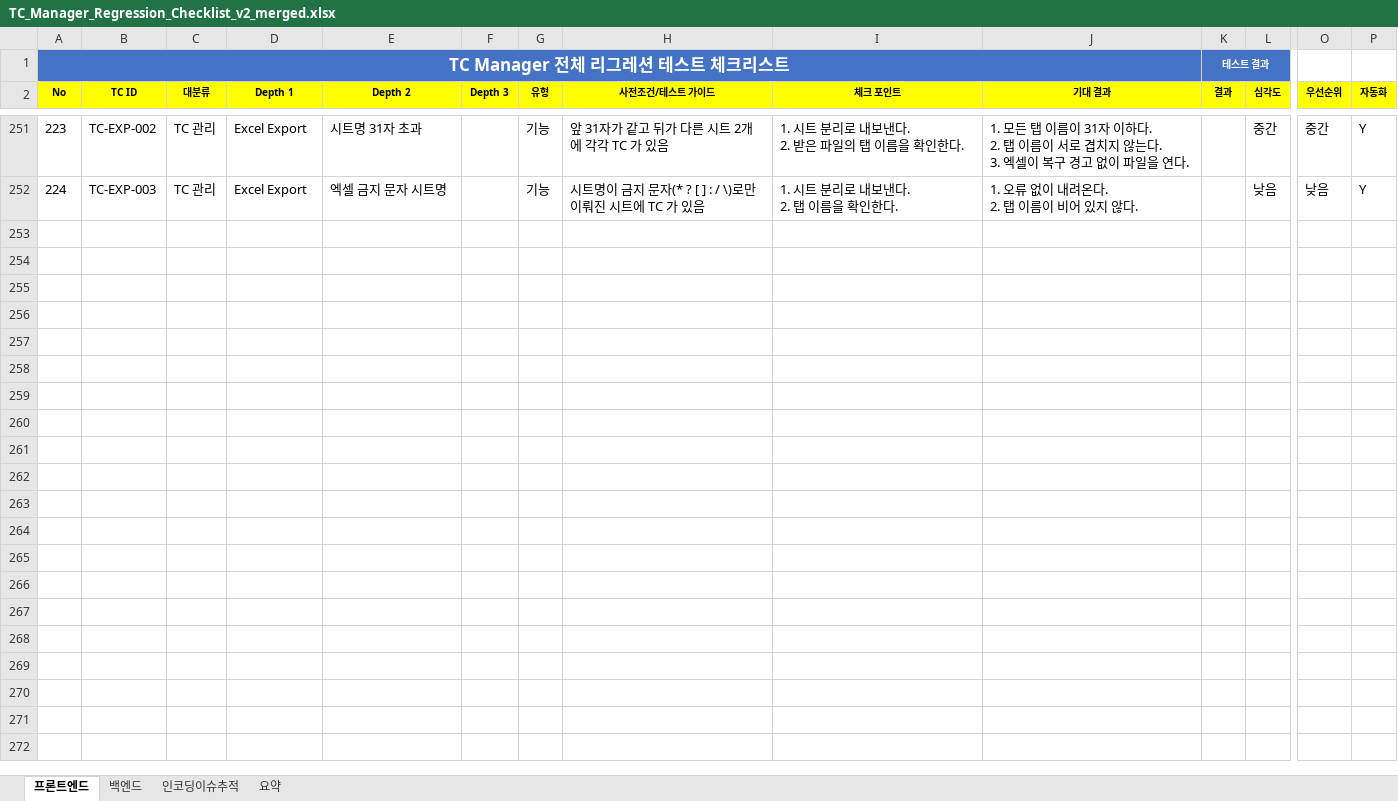
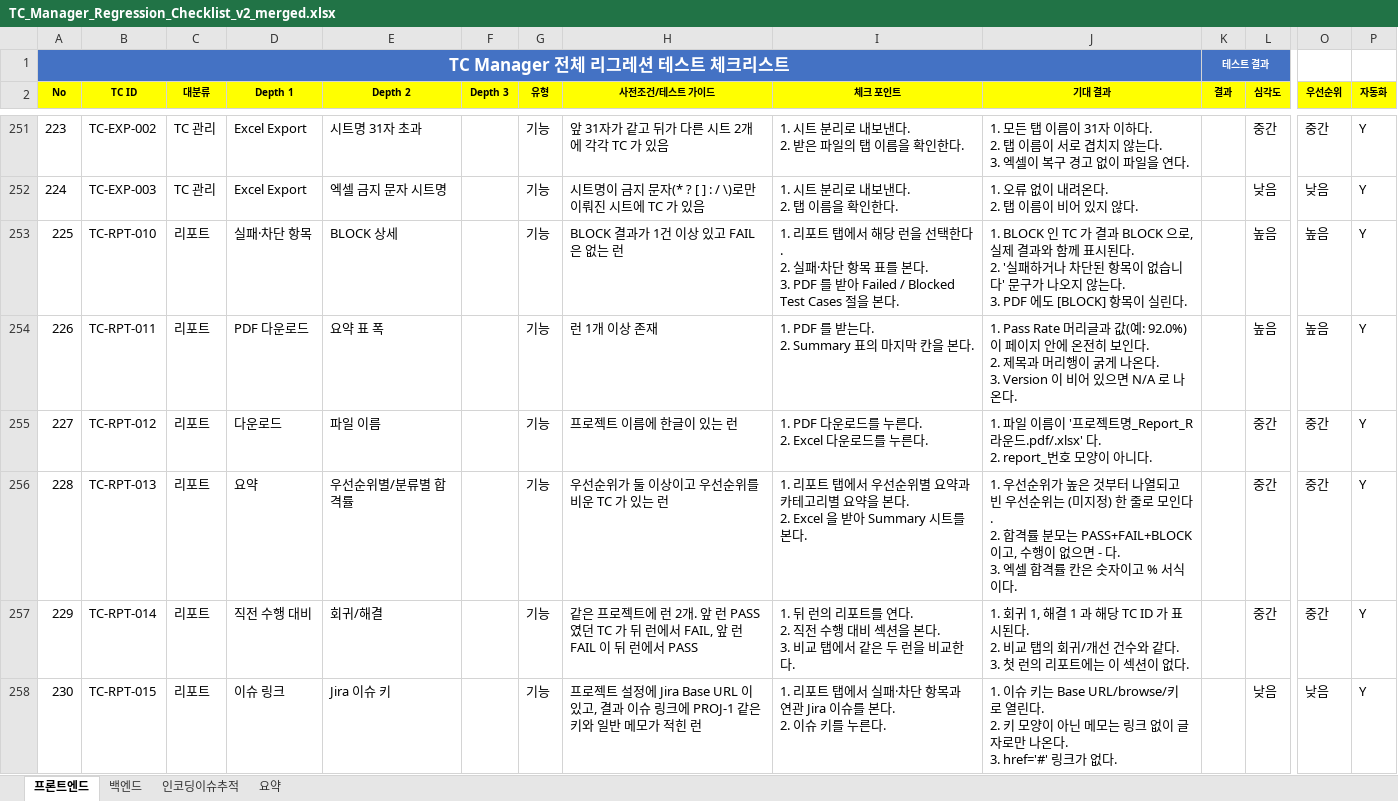
Before and after one commit to sym804/ym-testcase, an Excel workbook: TC_Manager_Regression_Checklist_v2_merged.xlsx, sheet 프론트엔드, drawn as a sheet; only a part is shown, gaps mark what is left out; values as stored, in another font and other column widths than the file's, no borders; rows hold the shown columns only; ↵ is a line break in a cell; the diff names each change by its address in the sheet, - before the commit and + after, or states it on an @@ line.

```diff
--- a/TC_Manager_Regression_Checklist_v2_merged.xlsx (sheet 프론트엔드)
+++ b/TC_Manager_Regression_Checklist_v2_merged.xlsx (sheet 프론트엔드)
+row 253: 225 | TC-RPT-010 | 리포트 | 실패·차단 항목 | BLOCK 상세 |  | 기능 | BLOCK 결과가 1건 이상 있고 FAIL 은 없는 런 | 1. 리포트 탭에서 해당 런을 선택한다. ↵ 2. 실패·차단 항목 표를 본다. ↵ 3. PDF 를 받아 Failed / Blocked Test Cases 절을 본다. | 1. BLOCK 인 TC 가 결과 BLOCK 으로, 실제 결과와 함께 표시된다. ↵ 2. '실패하거나 차단된 항목이 없습니다' 문구가 나오지 않는다. ↵ 3. PDF 에도 [BLOCK] 항목이 실린다. |  | 높음 | 높음 | Y
+row 254: 226 | TC-RPT-011 | 리포트 | PDF 다운로드 | 요약 표 폭 |  | 기능 | 런 1개 이상 존재 | 1. PDF 를 받는다. ↵ 2. Summary 표의 마지막 칸을 본다. | 1. Pass Rate 머리글과 값(예: 92.0%)이 페이지 안에 온전히 보인다. ↵ 2. 제목과 머리행이 굵게 나온다. ↵ 3. Version 이 비어 있으면 N/A 로 나온다. |  | 높음 | 높음 | Y
+row 255: 227 | TC-RPT-012 | 리포트 | 다운로드 | 파일 이름 |  | 기능 | 프로젝트 이름에 한글이 있는 런 | 1. PDF 다운로드를 누른다. ↵ 2. Excel 다운로드를 누른다. | 1. 파일 이름이 '프로젝트명_Report_R라운드.pdf/.xlsx' 다. ↵ 2. report_번호 모양이 아니다. |  | 중간 | 중간 | Y
+row 256: 228 | TC-RPT-013 | 리포트 | 요약 | 우선순위별/분류별 합격률 |  | 기능 | 우선순위가 둘 이상이고 우선순위를 비운 TC 가 있는 런 | 1. 리포트 탭에서 우선순위별 요약과 카테고리별 요약을 본다. ↵ 2. Excel 을 받아 Summary 시트를 본다. | 1. 우선순위가 높은 것부터 나열되고 빈 우선순위는 (미지정) 한 줄로 모인다. ↵ 2. 합격률 분모는 PASS+FAIL+BLOCK 이고, 수행이 없으면 - 다. ↵ 3. 엑셀 합격률 칸은 숫자이고 % 서식이다. |  | 중간 | 중간 | Y
+row 257: 229 | TC-RPT-014 | 리포트 | 직전 수행 대비 | 회귀/해결 |  | 기능 | 같은 프로젝트에 런 2개. 앞 런 PASS 였던 TC 가 뒤 런에서 FAIL, 앞 런 FAIL 이 뒤 런에서 PASS | 1. 뒤 런의 리포트를 연다. ↵ 2. 직전 수행 대비 섹션을 본다. ↵ 3. 비교 탭에서 같은 두 런을 비교한다. | 1. 회귀 1, 해결 1 과 해당 TC ID 가 표시된다. ↵ 2. 비교 탭의 회귀/개선 건수와 같다. ↵ 3. 첫 런의 리포트에는 이 섹션이 없다. |  | 중간 | 중간 | Y
+row 258: 230 | TC-RPT-015 | 리포트 | 이슈 링크 | Jira 이슈 키 |  | 기능 | 프로젝트 설정에 Jira Base URL 이 있고, 결과 이슈 링크에 PROJ-1 같은 키와 일반 메모가 적힌 런 | 1. 리포트 탭에서 실패·차단 항목과 연관 Jira 이슈를 본다. ↵ 2. 이슈 키를 누른다. | 1. 이슈 키는 Base URL/browse/키 로 열린다. ↵ 2. 키 모양이 아닌 메모는 링크 없이 글자로만 나온다. ↵ 3. href='#' 링크가 없다. |  | 낮음 | 낮음 | Y
```
Also changed, not shown: Issue_list.xlsx, 25 other files.
